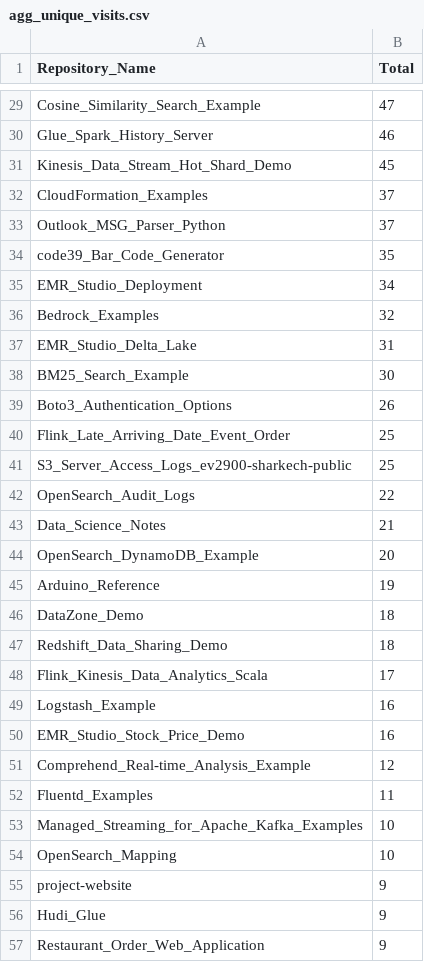
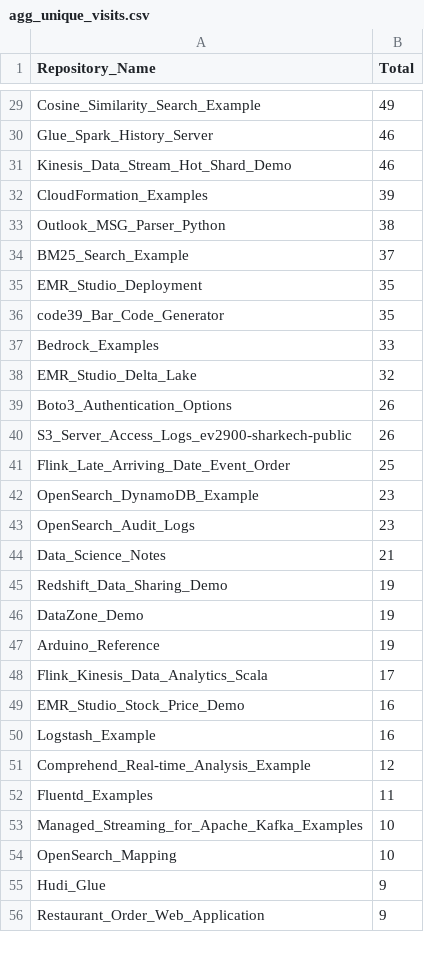
Before and after one commit to ev2900/GitHub_Insigths_History, a CSV file: Metric_Collection/Aggregated_Metric_Data/agg_unique_visits.csv, drawn as a sheet; only a part is shown, gaps mark what is left out; removed rows and columns are numbered as before the commit, all else as after; the diff covers the shown part only; the diff names each change by its address in the sheet, - before the commit and + after, or states it on an @@ line.

```diff
--- a/Metric_Collection/Aggregated_Metric_Data/agg_unique_visits.csv
+++ b/Metric_Collection/Aggregated_Metric_Data/agg_unique_visits.csv
-B29 (Total): 47
+B29 (Total): 49
-B31 (Total): 45
+B31 (Total): 46
-B32 (Total): 37
+B32 (Total): 39
-B33 (Total): 37
+B33 (Total): 38
+row 34: BM25_Search_Example | 37
+row 35: EMR_Studio_Deployment | 35
-row 35: EMR_Studio_Deployment | 34
-B37 (Total): 32
+B37 (Total): 33
-B38 (Total): 31
+B38 (Total): 32
-row 38: BM25_Search_Example | 30
+row 40: S3_Server_Access_Logs_ev2900-sharkech-public | 26
-row 41: S3_Server_Access_Logs_ev2900-sharkech-public | 25
+row 42: OpenSearch_DynamoDB_Example | 23
-B43 (Total): 22
+B43 (Total): 23
-row 44: OpenSearch_DynamoDB_Example | 20
+row 45: Redshift_Data_Sharing_Demo | 19
+row 46: DataZone_Demo | 19
-row 46: DataZone_Demo | 18
-row 47: Redshift_Data_Sharing_Demo | 18
@@ row 50 moved to row 49: EMR_Studio_Stock_Price_Demo @@
@@ row 55 moved to row 57: project-website @@
```
Also changed, not shown: 4 added rows, 4 removed rows, 11 moved rows and 21 edited cells elsewhere in this file, Metric_Collection/Aggregated_Metric_Data/agg_views.csv, Metric_Collection/Metric_Data/unique_visits.csv, 2 other files.
